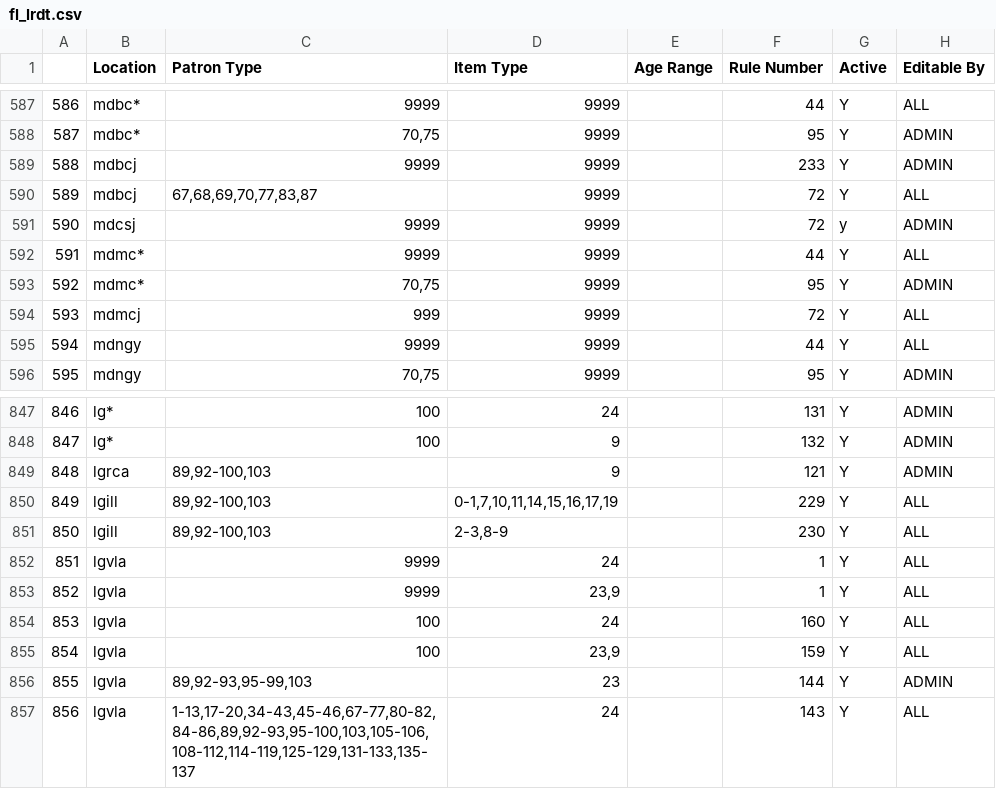
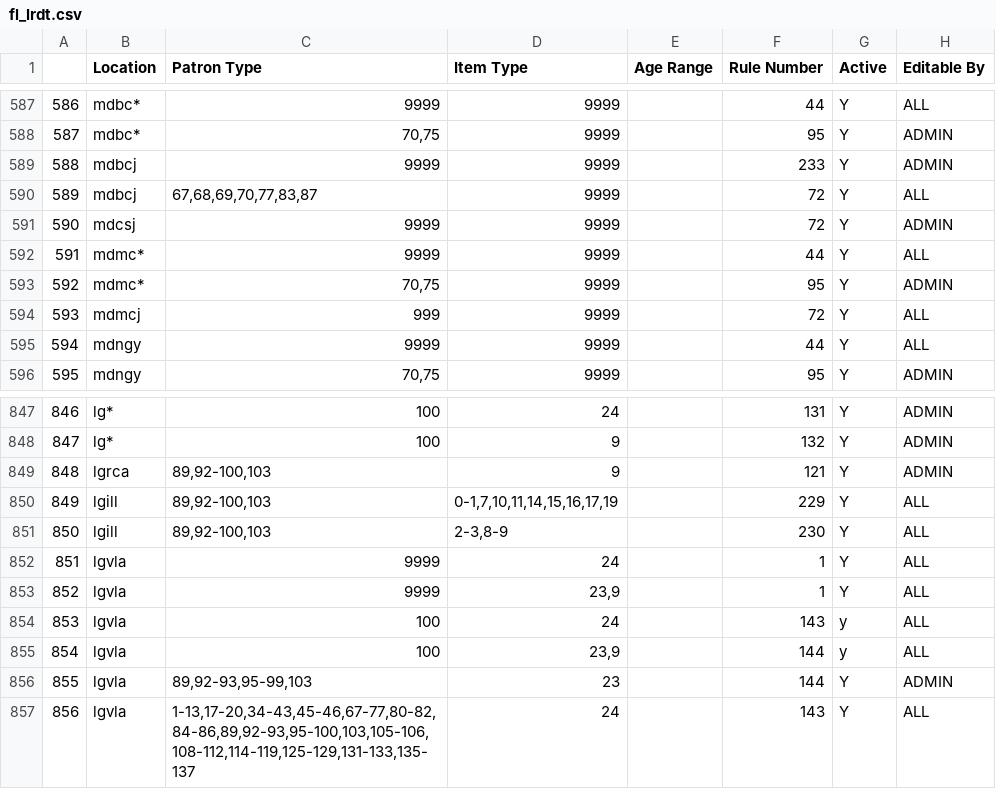
Before and after one commit to MarmotLibraryNetwork/sierraloanrules, a CSV file: flatirons/fl_lrdt.csv, drawn as a sheet; only a part is shown, gaps mark what is left out.

Commit message:
Edited loan rules for ptype 100 lgvla location code
Changed from a three week checkout to a 1 week checkout for itype 23, 9, and changed itype 24 from 1 week checkout to three weeks, to match parameters for other ptypes

```diff
--- a/flatirons/fl_lrdt.csv
+++ b/flatirons/fl_lrdt.csv
@@ -590,3 +590,3 @@
 589,mdbcj,"67,68,69,70,77,83,87",9999,,72,Y,ALL
-590,mdcsj,9999,9999,,72,y,ADMIN
+590,mdcsj,9999,9999,,72,Y,ADMIN
 591,mdmc*,9999,9999,,44,Y,ALL
@@ -853,4 +853,4 @@
 852,lgvla,9999,"23,9",,1,Y,ALL
-853,lgvla,100,24,,160,Y,ALL
-854,lgvla,100,"23,9",,159,Y,ALL
+853,lgvla,100,24,,143,y,ALL
+854,lgvla,100,"23,9",,144,y,ALL
 855,lgvla,"89,92-93,95-99,103",23,,144,Y,ADMIN
```
